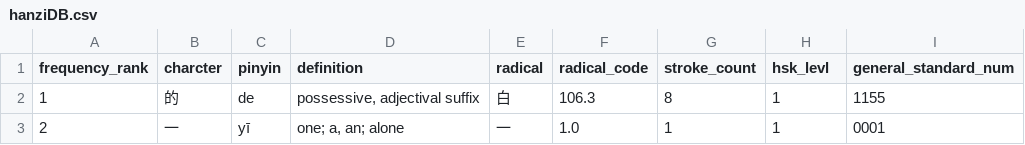
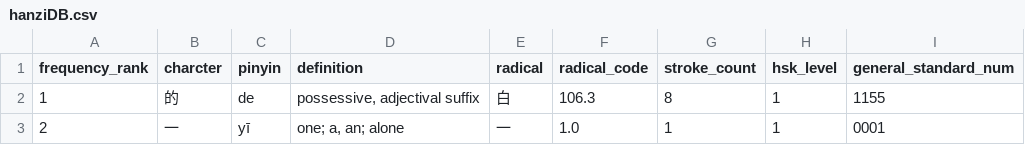
Before and after one commit to ruddfawcett/hanziDB.csv, a CSV file: data/hanziDB.csv, drawn as a sheet; only a part is shown.

Commit message:
Fix typo (hsk-levl --> hsk_level)

```diff
--- a/data/hanziDB.csv
+++ b/data/hanziDB.csv
@@ -1,2 +1,2 @@
-frequency_rank,charcter,pinyin,definition,radical,radical_code,stroke_count,hsk_levl,general_standard_num
+frequency_rank,charcter,pinyin,definition,radical,radical_code,stroke_count,hsk_level,general_standard_num
 1,的,de,"possessive, adjectival suffix",白,106.3,8,1,1155
```
Also changed, not shown: 1 other file.
